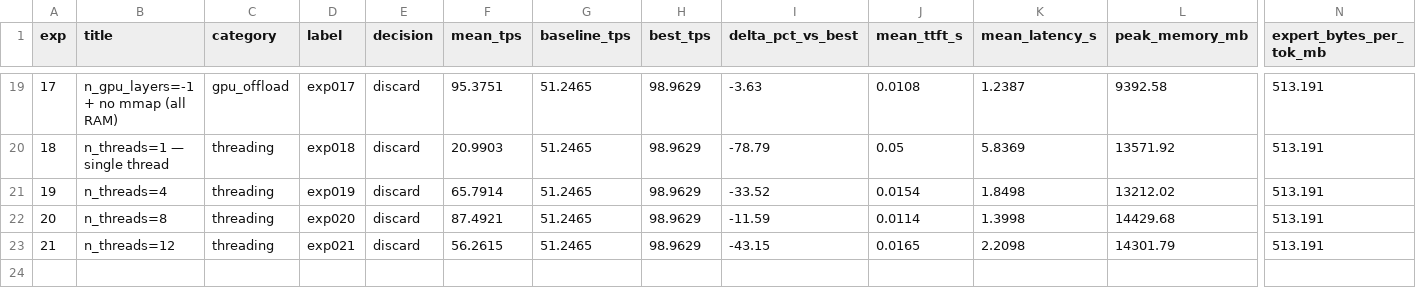
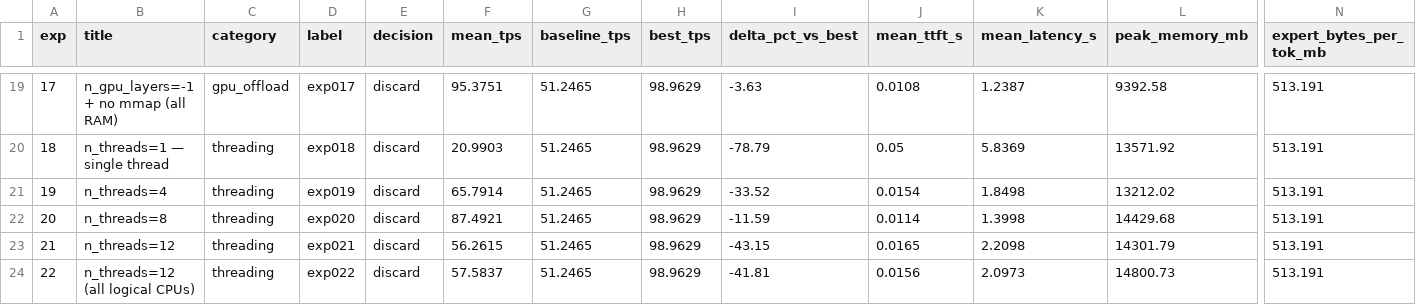
Before and after one commit to mauriciotorres-ds/flash-moe, a CSV file: inference-research/results/experiments.csv, drawn as a sheet; only a part is shown, gaps mark what is left out; rows hold the shown columns only; the diff names each change by its address in the sheet, - before the commit and + after, or states it on an @@ line.

Commit message:
exp022: n_threads=12 (all logical CPUs) [discard] 57.5837 tok/s

```diff
--- a/inference-research/results/experiments.csv
+++ b/inference-research/results/experiments.csv
+row 24: 22 | n_threads=12 (all logical CPUs) | threading | exp022 | discard | 57.5837 | 51.2465 | 98.9629 | -41.81 | 0.0156 | 2.0973 | 14800.73 | 513.191
```
Also changed, not shown: inference-research/results/benchmark_history.csv, 4 other files.
